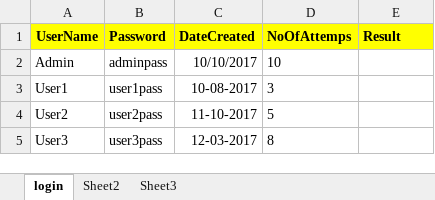
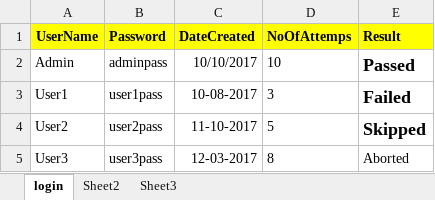
Before and after one commit to ravilella1234/May2021_2_3PMJava-Selenium, an Excel workbook: June3PMSelenium/ExceltestData/testdata2.xlsx, sheet login, drawn as a sheet; values as stored, in another font and other column widths than the file's, no borders; the diff names each change by its address in the sheet, - before the commit and + after, or states it on an @@ line.

Commit message:
Excel DataDrivern day-3

```diff
--- a/June3PMSelenium/ExceltestData/testdata2.xlsx (sheet login)
+++ b/June3PMSelenium/ExceltestData/testdata2.xlsx (sheet login)
-E2 (Result): (empty)
+E2 (Result): Passed
-E3 (Result): (empty)
+E3 (Result): Failed
-E4 (Result): (empty)
+E4 (Result): Skipped
-E5 (Result): (empty)
+E5 (Result): Aborted
```
Also changed, not shown: 42 other files.
